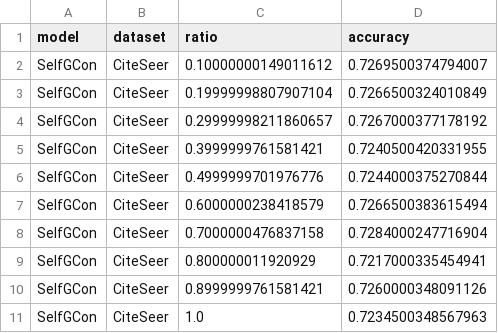
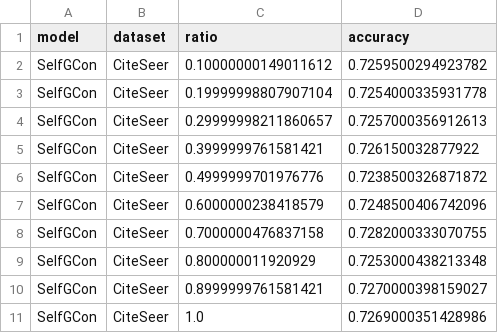
Before and after one commit to IlgeeHong/CLNR-working, a CSV file: Ours/results/experiments_CiteSeer.csv, drawn as a sheet.

```diff
--- a/Ours/results/experiments_CiteSeer.csv
+++ b/Ours/results/experiments_CiteSeer.csv
@@ -1,11 +1,11 @@
 model,dataset,ratio,accuracy
-SelfGCon,CiteSeer,0.10000000149011612,0.7269500374794007
-SelfGCon,CiteSeer,0.19999998807907104,0.7266500324010849
-SelfGCon,CiteSeer,0.29999998211860657,0.7267000377178192
-SelfGCon,CiteSeer,0.3999999761581421,0.7240500420331955
-SelfGCon,CiteSeer,0.4999999701976776,0.7244000375270844
-SelfGCon,CiteSeer,0.6000000238418579,0.7266500383615494
-SelfGCon,CiteSeer,0.7000000476837158,0.7284000247716904
-SelfGCon,CiteSeer,0.800000011920929,0.7217000335454941
-SelfGCon,CiteSeer,0.8999999761581421,0.7260000348091126
-SelfGCon,CiteSeer,1.0,0.7234500348567963
+SelfGCon,CiteSeer,0.10000000149011612,0.7259500294923782
+SelfGCon,CiteSeer,0.19999998807907104,0.7254000335931778
+SelfGCon,CiteSeer,0.29999998211860657,0.7257000356912613
+SelfGCon,CiteSeer,0.3999999761581421,0.726150032877922
+SelfGCon,CiteSeer,0.4999999701976776,0.7238500326871872
+SelfGCon,CiteSeer,0.6000000238418579,0.7248500406742096
+SelfGCon,CiteSeer,0.7000000476837158,0.7282000333070755
+SelfGCon,CiteSeer,0.800000011920929,0.7253000438213348
+SelfGCon,CiteSeer,0.8999999761581421,0.7270000398159027
+SelfGCon,CiteSeer,1.0,0.7269000351428986
```
Also changed, not shown: Ours/results/experiments1_CiteSeer.csv, Ours/results/experiments1_PubMed.csv, 1 other file.
